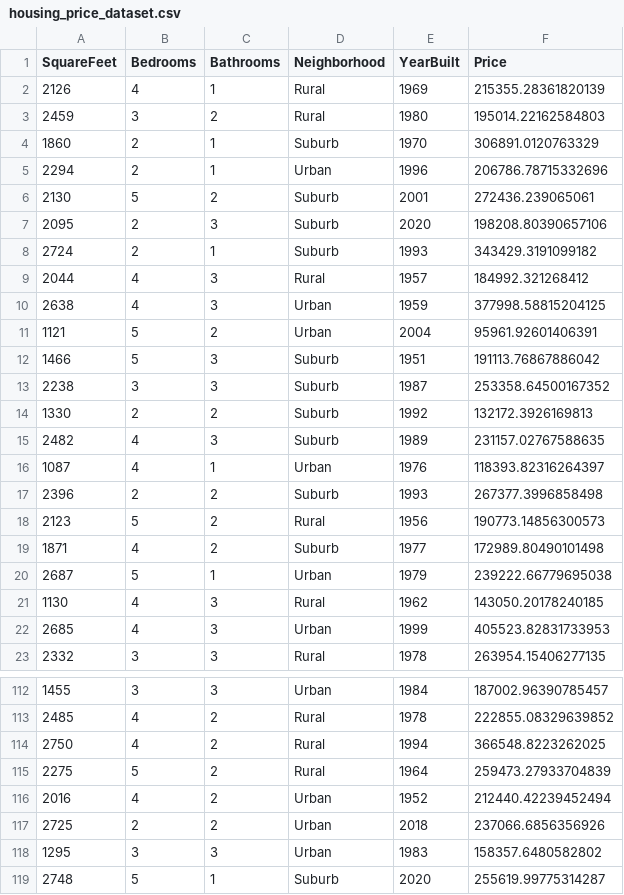
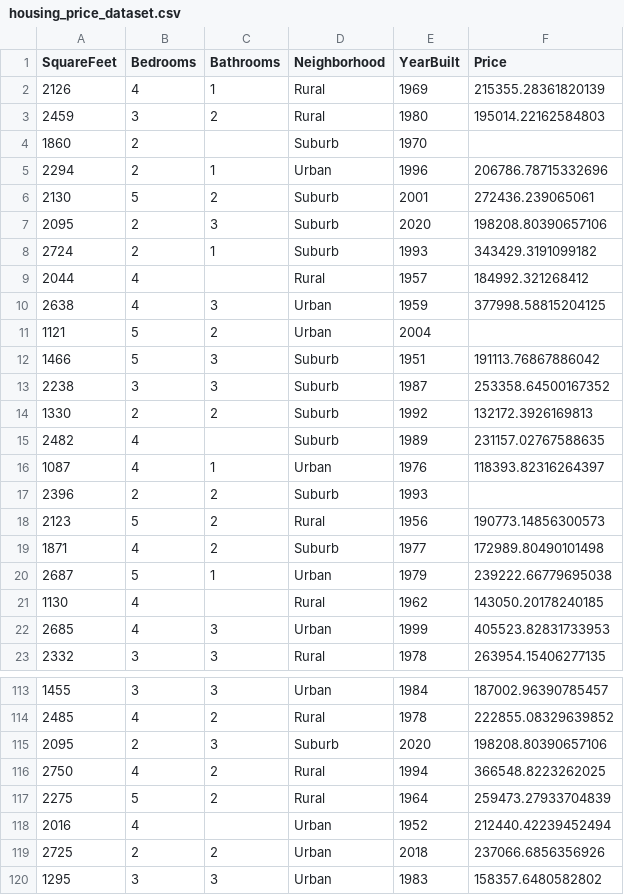
Before and after one commit to YuriiOnufreiv/Data, a CSV file: housing_price_dataset.csv, drawn as a sheet; only a part is shown, gaps mark what is left out; the shorter side is filled out with more unchanged rows; the diff covers the shown part only.

Commit message:
Update housing_price_dataset.csv

```diff
--- a/housing_price_dataset.csv
+++ b/housing_price_dataset.csv
@@ -3,3 +3,3 @@ SquareFeet,Bedrooms,Bathrooms,Neighborhood,YearBuilt,Price
 2459,3,2,Rural,1980,195014.22162584803
-1860,2,1,Suburb,1970,306891.0120763329
+1860,2,,Suburb,1970,
 2294,2,1,Urban,1996,206786.78715332696
@@ -8,5 +8,5 @@ SquareFeet,Bedrooms,Bathrooms,Neighborhood,YearBuilt,Price
 2724,2,1,Suburb,1993,343429.3191099182
-2044,4,3,Rural,1957,184992.321268412
+2044,4,,Rural,1957,184992.321268412
 2638,4,3,Urban,1959,377998.58815204125
-1121,5,2,Urban,2004,95961.92601406391
+1121,5,2,Urban,2004,
 1466,5,3,Suburb,1951,191113.76867886042
@@ -14,5 +14,5 @@ SquareFeet,Bedrooms,Bathrooms,Neighborhood,YearBuilt,Price
 1330,2,2,Suburb,1992,132172.3926169813
-2482,4,3,Suburb,1989,231157.02767588635
+2482,4,,Suburb,1989,231157.02767588635
 1087,4,1,Urban,1976,118393.82316264397
-2396,2,2,Suburb,1993,267377.3996858498
+2396,2,2,Suburb,1993,
 2123,5,2,Rural,1956,190773.14856300573
@@ -20,3 +20,3 @@ SquareFeet,Bedrooms,Bathrooms,Neighborhood,YearBuilt,Price
 2687,5,1,Urban,1979,239222.66779695038
-1130,4,3,Rural,1962,143050.20178240185
+1130,4,,Rural,1962,143050.20178240185
 2685,4,3,Urban,1999,405523.82831733953
@@ -113,5 +114,6 @@ SquareFeet,Bedrooms,Bathrooms,Neighborhood,YearBuilt,Price
 2485,4,2,Rural,1978,222855.08329639852
+2095,2,3,Suburb,2020,198208.80390657106
 2750,4,2,Rural,1994,366548.8223262025
 2275,5,2,Rural,1964,259473.27933704839
-2016,4,2,Urban,1952,212440.42239452494
+2016,4,,Urban,1952,212440.42239452494
 2725,2,2,Urban,2018,237066.6856356926
```
Also changed, not shown: 24 added rows and 36 edited cells elsewhere in this file.
